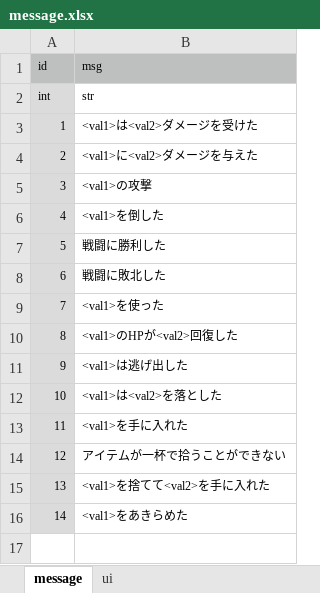
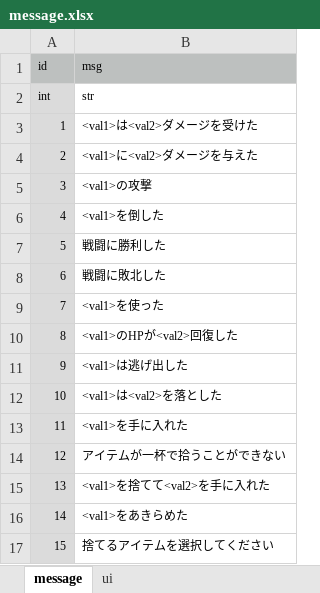
Before and after one commit to syun77/TournRPG, an Excel workbook: docs/message.xlsx, sheet message, drawn as a sheet; values as stored, in another font and other column widths than the file's, no borders; the diff names each change by its address in the sheet, - before the commit and + after, or states it on an @@ line.

```diff
--- a/docs/message.xlsx (sheet message)
+++ b/docs/message.xlsx (sheet message)
+row 17: 15 | 捨てるアイテムを選択してください
```
Also changed, not shown: 9 other files.
